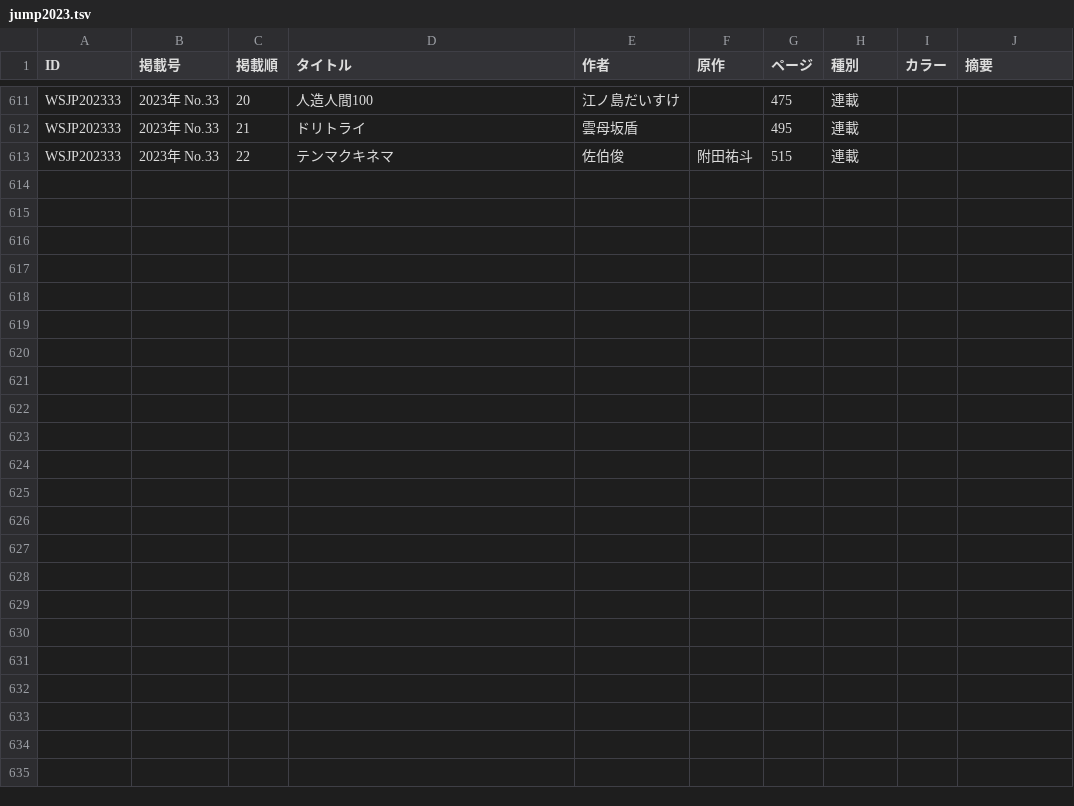
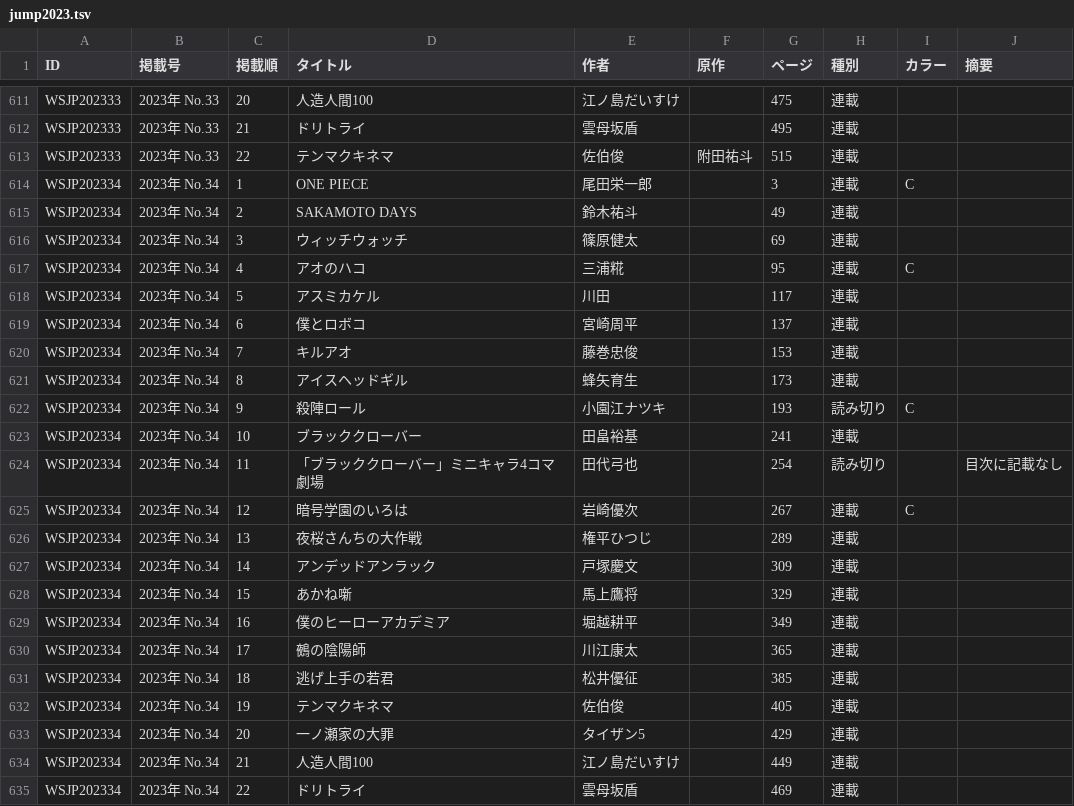
Before and after one commit to tricogimmick/comic_magazine_data, a TSV file: tsv/jump/jump2023.tsv, drawn as a sheet; only a part is shown, gaps mark what is left out; the diff names each change by its address in the sheet, - before the commit and + after, or states it on an @@ line.

```diff
--- a/tsv/jump/jump2023.tsv
+++ b/tsv/jump/jump2023.tsv
+row 614: WSJP202334 | 2023年 No.34 | 1 | ONE PIECE | 尾田栄一郎 |  | 3 | 連載 | C
+row 615: WSJP202334 | 2023年 No.34 | 2 | SAKAMOTO DAYS | 鈴木祐斗 |  | 49 | 連載
+row 616: WSJP202334 | 2023年 No.34 | 3 | ウィッチウォッチ | 篠原健太 |  | 69 | 連載
+row 617: WSJP202334 | 2023年 No.34 | 4 | アオのハコ | 三浦糀 |  | 95 | 連載 | C
+row 618: WSJP202334 | 2023年 No.34 | 5 | アスミカケル | 川田 |  | 117 | 連載
+row 619: WSJP202334 | 2023年 No.34 | 6 | 僕とロボコ | 宮崎周平 |  | 137 | 連載
+row 620: WSJP202334 | 2023年 No.34 | 7 | キルアオ | 藤巻忠俊 |  | 153 | 連載
+row 621: WSJP202334 | 2023年 No.34 | 8 | アイスヘッドギル | 蜂矢育生 |  | 173 | 連載
+row 622: WSJP202334 | 2023年 No.34 | 9 | 殺陣ロール | 小園江ナツキ |  | 193 | 読み切り | C
+row 623: WSJP202334 | 2023年 No.34 | 10 | ブラッククローバー | 田畠裕基 |  | 241 | 連載
+row 624: WSJP202334 | 2023年 No.34 | 11 | 「ブラッククローバー」ミニキャラ4コマ劇場 | 田代弓也 |  | 254 | 読み切り |  | 目次に記載なし
+row 625: WSJP202334 | 2023年 No.34 | 12 | 暗号学園のいろは | 岩崎優次 |  | 267 | 連載 | C
+row 626: WSJP202334 | 2023年 No.34 | 13 | 夜桜さんちの大作戦 | 権平ひつじ |  | 289 | 連載
+row 627: WSJP202334 | 2023年 No.34 | 14 | アンデッドアンラック | 戸塚慶文 |  | 309 | 連載
+row 628: WSJP202334 | 2023年 No.34 | 15 | あかね噺 | 馬上鷹将 |  | 329 | 連載
+row 629: WSJP202334 | 2023年 No.34 | 16 | 僕のヒーローアカデミア | 堀越耕平 |  | 349 | 連載
+row 630: WSJP202334 | 2023年 No.34 | 17 | 鵺の陰陽師 | 川江康太 |  | 365 | 連載
+row 631: WSJP202334 | 2023年 No.34 | 18 | 逃げ上手の若君 | 松井優征 |  | 385 | 連載
+row 632: WSJP202334 | 2023年 No.34 | 19 | テンマクキネマ | 佐伯俊 |  | 405 | 連載
+row 633: WSJP202334 | 2023年 No.34 | 20 | 一ノ瀬家の大罪 | タイザン5 |  | 429 | 連載
+row 634: WSJP202334 | 2023年 No.34 | 21 | 人造人間100 | 江ノ島だいすけ |  | 449 | 連載
+row 635: WSJP202334 | 2023年 No.34 | 22 | ドリトライ | 雲母坂盾 |  | 469 | 連載
```
Also changed, not shown: tsv/young_magazine/youung_magazine2023.tsv.
